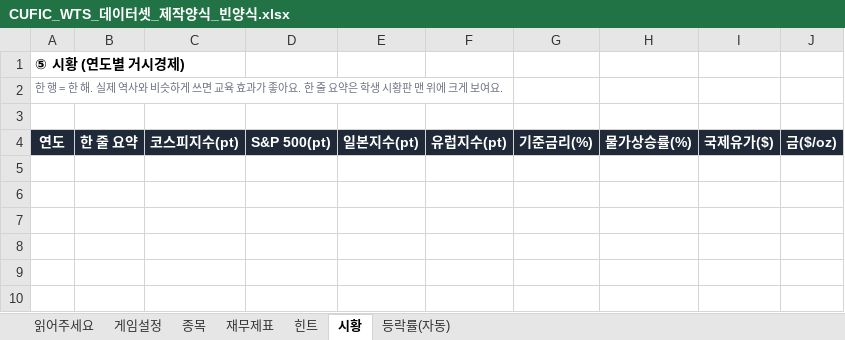
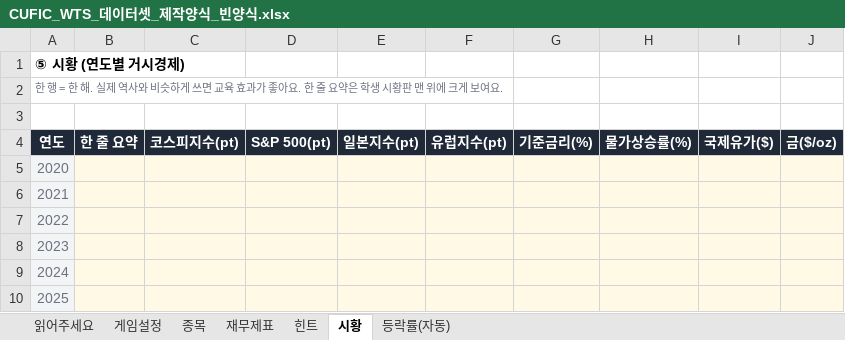
Before and after one commit to ms4317/cufic-wts, an Excel workbook: docs/CUFIC_WTS_데이터셋_제작양식_빈양식.xlsx, sheet 시황, drawn as a sheet; values as stored, in another font and other column widths than the file's, no borders; the diff names each change by its address in the sheet, - before the commit and + after, or states it on an @@ line.

```diff
--- a/docs/CUFIC_WTS_데이터셋_제작양식_빈양식.xlsx (sheet 시황)
+++ b/docs/CUFIC_WTS_데이터셋_제작양식_빈양식.xlsx (sheet 시황)
+row 5: 2020
+row 6: 2021
+row 7: 2022
+row 8: 2023
+row 9: 2024
+row 10: 2025
```
Also changed, not shown: sheet 재무제표, sheet 읽어주세요, formulas that keep their value, docs/CUFIC_WTS_데이터셋_제작양식.xlsx.
